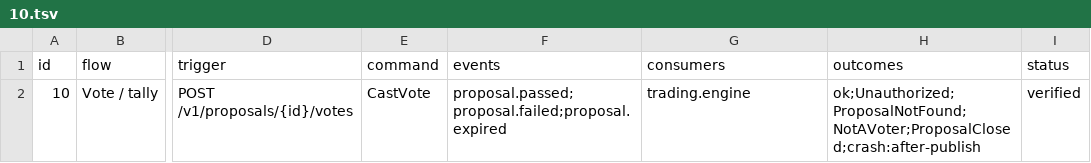
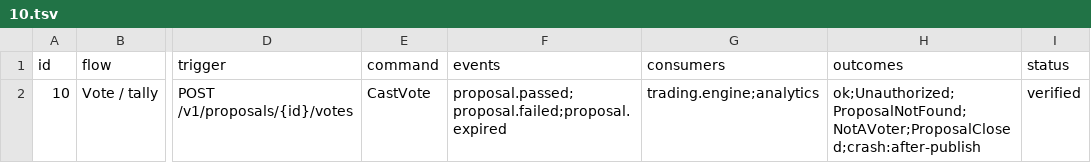
Before and after one commit to Munyon-Canyon/monaco, a TSV file: packages/flows/backend/10.tsv, drawn as a sheet; only a part is shown, gaps mark what is left out; the diff names each change by its address in the sheet, - before the commit and + after, or states it on an @@ line.

Commit message:
feat(analytics): export trade events to PostHog
Register trade.confirmed, trade.blocked and trade.failed as trade_executed, trade_blocked and trade_failed, keyed to the proposer of the source proposal. A trade whose source is not a proposal, such as a cash out sale, is skipped without a proposer lookup.

Flows 10 and 11 list analytics as a consumer, so verify waits for its handlers. The flow acceptance tests assert that the capture reached the PostHog fake with the event id as its uuid, through the analytics.capture_sent line. The verify stack now points the binaries at the fake PostHog, since without a key the handlers skip every capture. A chaos test replays all six exports under redelivery, crashes and failing proposer lookups.

The verify driver and monacoctl replay build the registered module set from a config that can carry a PostHog key. They now pass an HTTPClient as the worker does, because analytics builds its PostHog client from it when it declares its consumers, and a nil constructor panicked.

```diff
--- a/packages/flows/backend/10.tsv
+++ b/packages/flows/backend/10.tsv
-G2 (consumers): trading.engine
+G2 (consumers): trading.engine;analytics
```
Also changed, not shown: packages/flows/backend/11.tsv, 22 other files.
